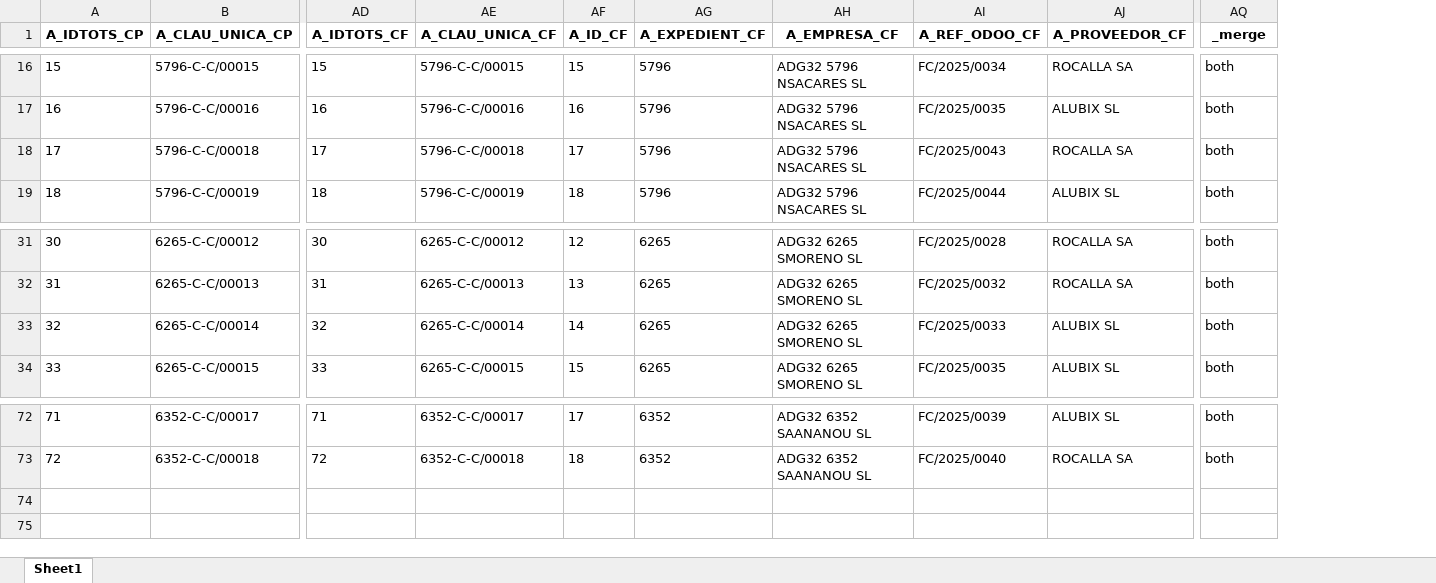
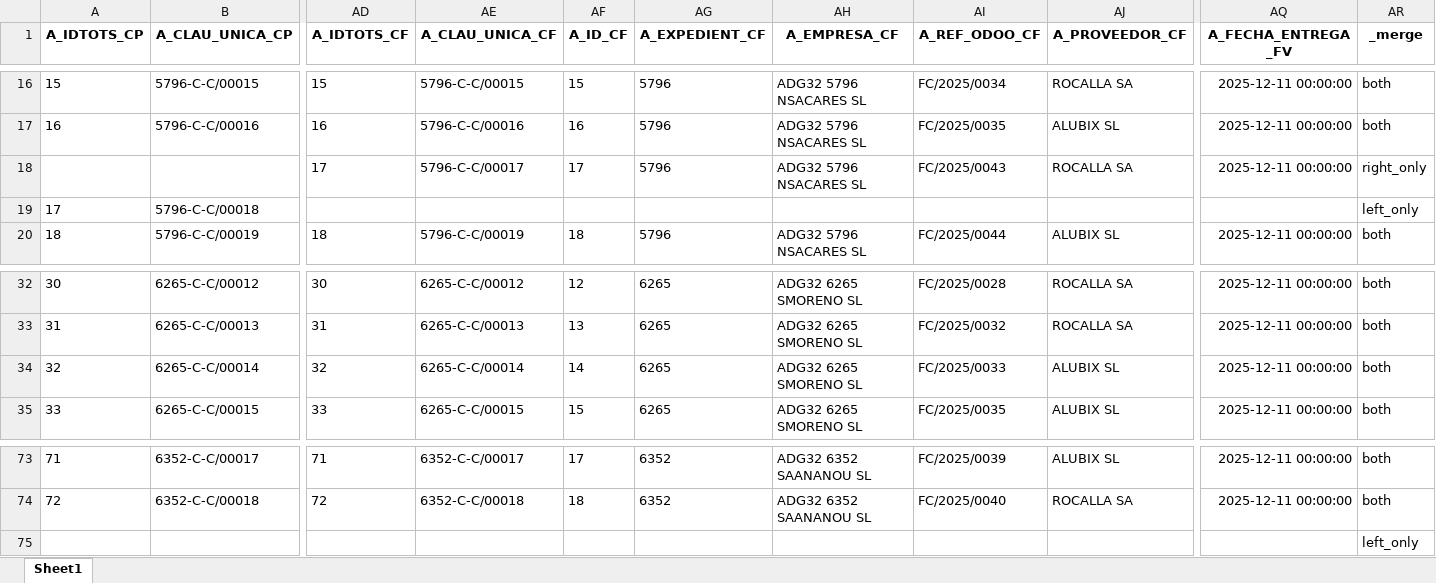
Before and after one commit to bielalzina/correccioTascaComercialStreamlit, an Excel workbook: HISTORIC_CORRECCIONS/DF_CPAF.xlsx, sheet Sheet1, drawn as a sheet; only a part is shown, gaps mark what is left out; values as stored, in another font and other column widths than the file's, no borders; addresses are those after the commit; rows hold the shown columns only; the diff covers the shown part only; the diff names each change by its address in the sheet, - before the commit and + after, or states it on an @@ line.

```diff
--- a/HISTORIC_CORRECCIONS/DF_CPAF.xlsx (sheet Sheet1)
+++ b/HISTORIC_CORRECCIONS/DF_CPAF.xlsx (sheet Sheet1)
+column AQ (A_FECHA_ENTREGA_FV), rows 16-17: 2025-12-11 00:00:00 | 2025-12-11 00:00:00; row 20: 2025-12-11 00:00:00; rows 32-35: all 2025-12-11 00:00:00; rows 73-74: 2025-12-11 00:00:00 | 2025-12-11 00:00:00
+row 18:  |  | 17 | 5796-C-C/00017 | 17 | 5796 | ADG32 5796 NSACARES SL | FC/2025/0043 | ROCALLA SA | 2025-12-11 00:00:00 | right_only
-AD19 (A_IDTOTS_CF): 17
+AD19 (A_IDTOTS_CF): (empty)
-AE19 (A_CLAU_UNICA_CF): 5796-C-C/00018
+AE19 (A_CLAU_UNICA_CF): (empty)
-AF19 (A_ID_CF): 17
+AF19 (A_ID_CF): (empty)
-AG19 (A_EXPEDIENT_CF): 5796
+AG19 (A_EXPEDIENT_CF): (empty)
-AH19 (A_EMPRESA_CF): ADG32 5796 NSACARES SL
+AH19 (A_EMPRESA_CF): (empty)
-AI19 (A_REF_ODOO_CF): FC/2025/0043
+AI19 (A_REF_ODOO_CF): (empty)
-AJ19 (A_PROVEEDOR_CF): ROCALLA SA
+AJ19 (A_PROVEEDOR_CF): (empty)
-AR19 (_merge): both
+AR19 (_merge): left_only
+row 75:  |  |  |  |  |  |  |  |  |  | left_only
```
Also changed, not shown: 23 edited cells elsewhere in this sheet, HISTORIC_CORRECCIONS/DF_CPA.xlsx, HISTORIC_CORRECCIONS/DF_FINAL.xlsx, 6 other files.
